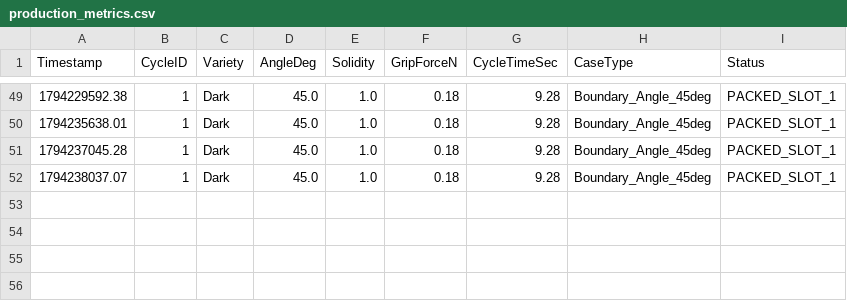
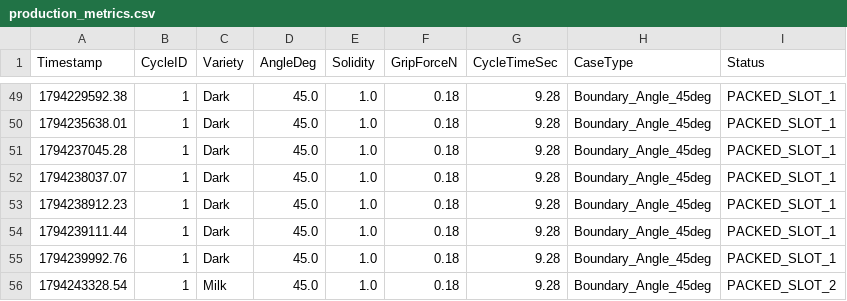
Before and after one commit to DSGuy02/artisan_confectionery_tus, a CSV file: data/production_metrics.csv, drawn as a sheet; only a part is shown, gaps mark what is left out; the diff names each change by its address in the sheet, - before the commit and + after, or states it on an @@ line.

```diff
--- a/data/production_metrics.csv
+++ b/data/production_metrics.csv
+row 53: 1794238912.23 | 1 | Dark | 45.0 | 1.0 | 0.18 | 9.28 | Boundary_Angle_45deg | PACKED_SLOT_1
+row 54: 1794239111.44 | 1 | Dark | 45.0 | 1.0 | 0.18 | 9.28 | Boundary_Angle_45deg | PACKED_SLOT_1
+row 55: 1794239992.76 | 1 | Dark | 45.0 | 1.0 | 0.18 | 9.28 | Boundary_Angle_45deg | PACKED_SLOT_1
+row 56: 1794243328.54 | 1 | Milk | 45.0 | 1.0 | 0.18 | 9.28 | Boundary_Angle_45deg | PACKED_SLOT_2
```
Also changed, not shown: 10 other files.
